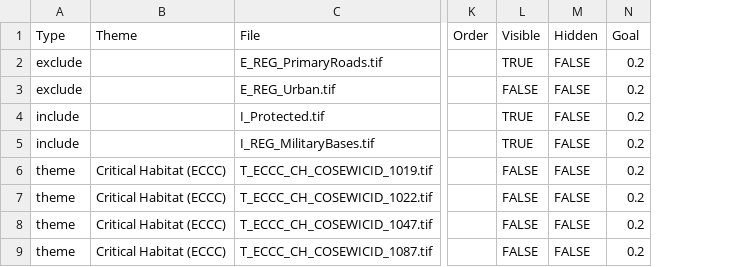
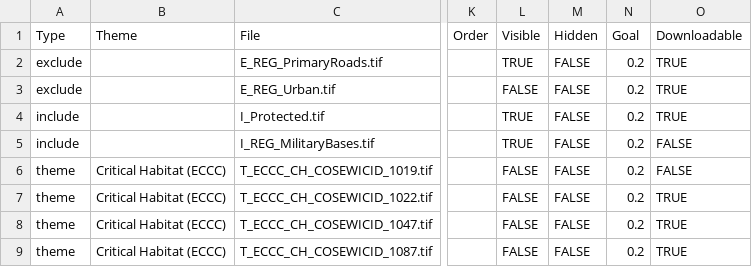
Before and after one commit to NCC-CNC/wheretowork, a CSV file: inst/extdata/data/south-western-ontario-metadata.csv, drawn as a sheet; only a part is shown, gaps mark what is left out; the diff names each change by its address in the sheet, - before the commit and + after, or states it on an @@ line.

Commit message:
downloadable column in metadata.csv
updated yaml to have military bases and Western Chorus Frog downloadable set to FALSE

```diff
--- a/inst/extdata/data/south-western-ontario-metadata.csv
+++ b/inst/extdata/data/south-western-ontario-metadata.csv
+column O (Downloadable), rows 2-9: TRUE | TRUE | TRUE | FALSE | FALSE | TRUE | TRUE | TRUE
```
Also changed, not shown: 1 other file.
